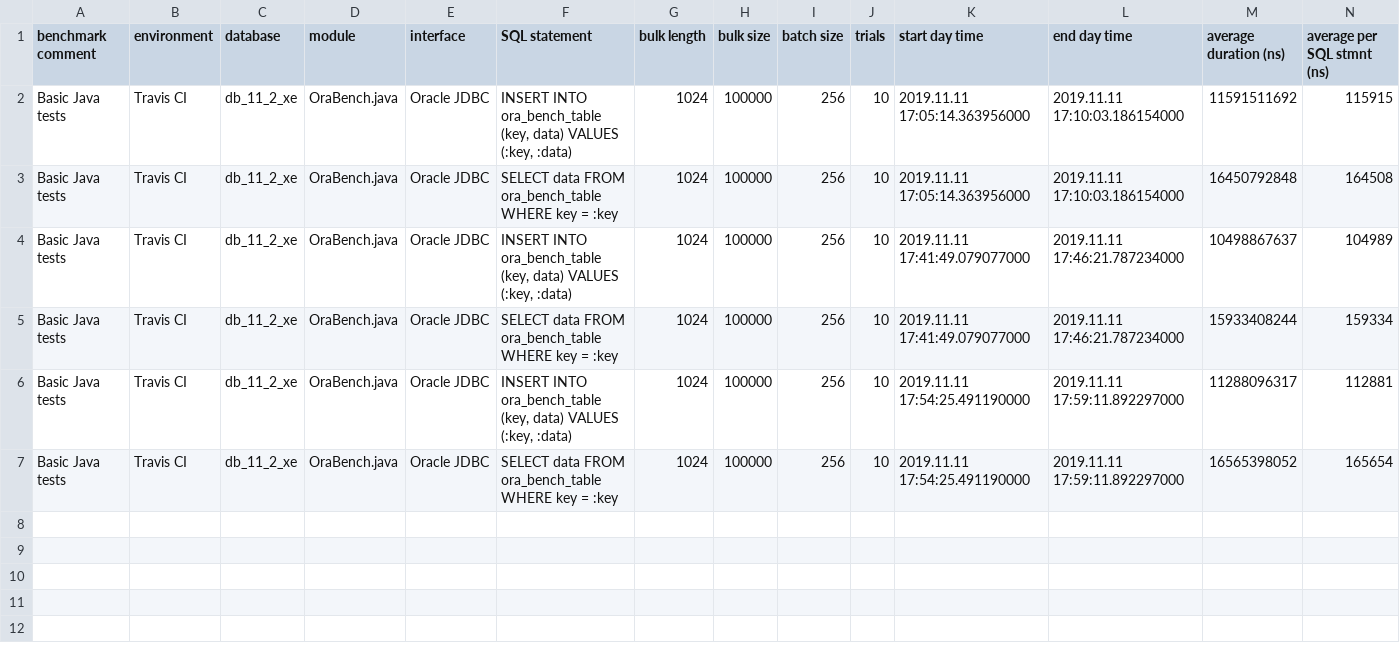
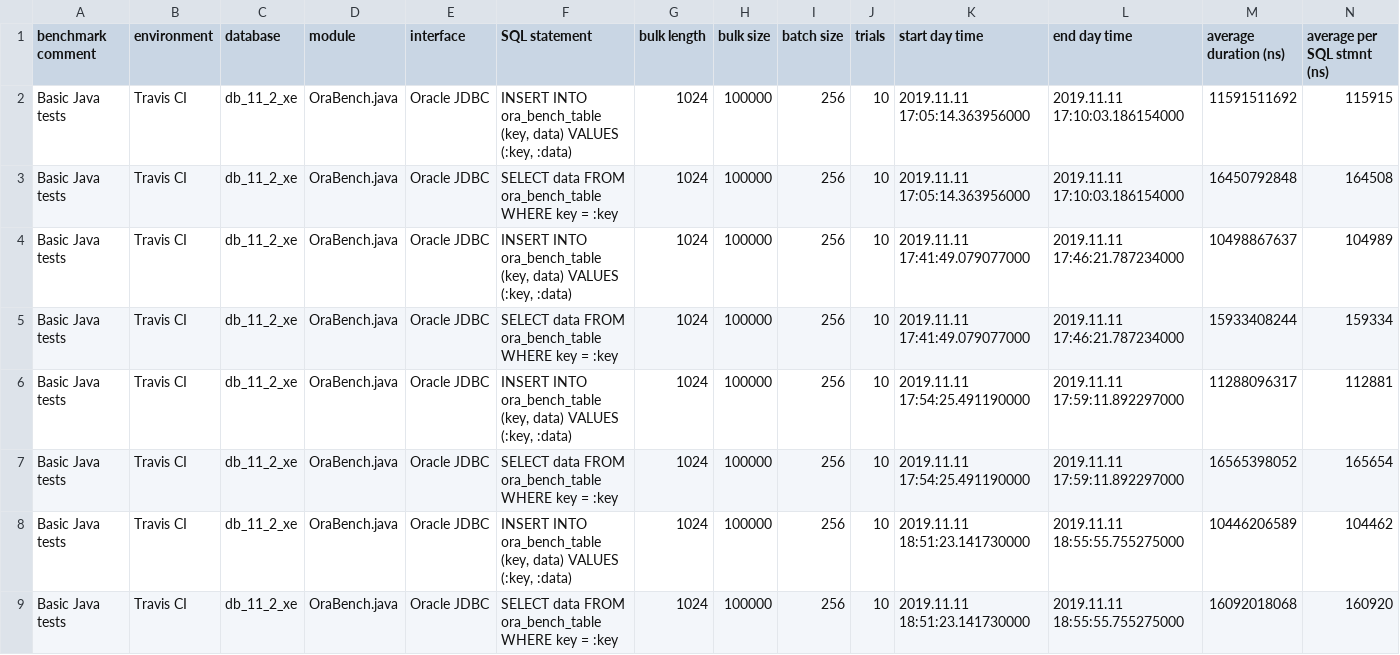
Before and after one commit to KonnexionsGmbH/ora_bench, a TSV file: priv/ora_bench_summary.tsv, drawn as a sheet; only a part is shown; rows hold the shown columns only; the diff names each change by its address in the sheet, - before the commit and + after, or states it on an @@ line.

Commit message:
Travis update: Nov 2019 (Build 41)
[skip ci]

```diff
--- a/priv/ora_bench_summary.tsv
+++ b/priv/ora_bench_summary.tsv
+row 8: Basic Java tests | Travis CI | db_11_2_xe | OraBench.java | Oracle JDBC | INSERT INTO ora_bench_table (key, data) VALUES (:key, :data) | 1024 | 100000 | 256 | 10 | 2019.11.11 18:51:23.141730000 | 2019.11.11 18:55:55.755275000 | 10446206589 | 104462
+row 9: Basic Java tests | Travis CI | db_11_2_xe | OraBench.java | Oracle JDBC | SELECT data FROM ora_bench_table WHERE key = :key | 1024 | 100000 | 256 | 10 | 2019.11.11 18:51:23.141730000 | 2019.11.11 18:55:55.755275000 | 16092018068 | 160920
```
Also changed, not shown: 1 other file.
